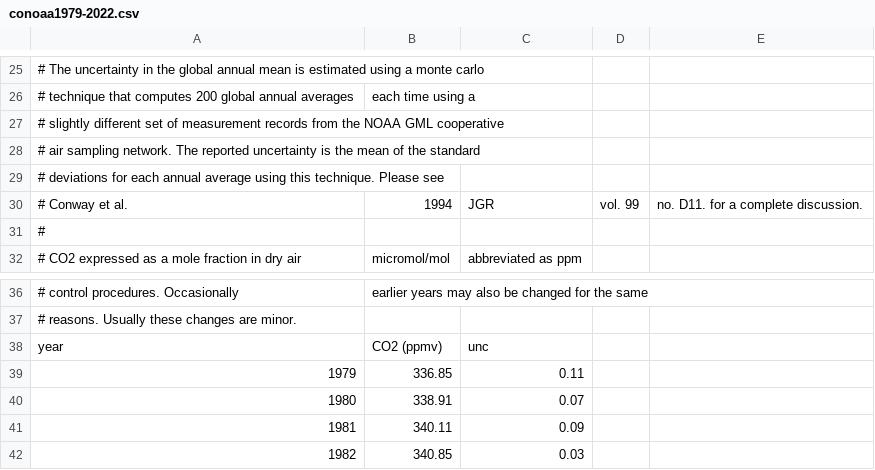
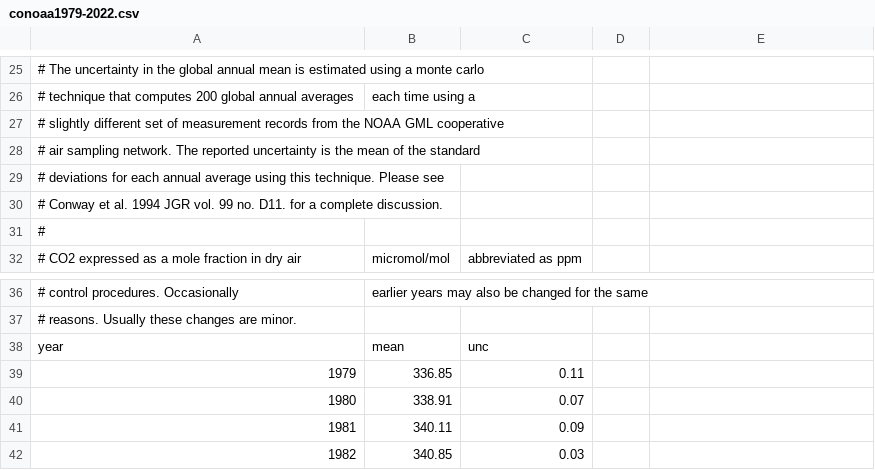
Before and after one commit to nurbujang/2progdaw23, a CSV file: data/co2/conoaa1979-2022.csv, drawn as a sheet; only a part is shown, gaps mark what is left out; removed rows and columns are numbered as before the commit, all else as after; the diff names each change by its address in the sheet, - before the commit and + after, or states it on an @@ line.

```diff
--- a/data/co2/conoaa1979-2022.csv
+++ b/data/co2/conoaa1979-2022.csv
-row 30: # Conway et al. | 1994 | JGR | vol. 99 | no. D11. for a complete discussion.
+row 30: # Conway et al. 1994 JGR vol. 99 no. D11. for a complete discussion.
-B38: CO2 (ppmv)
+B38: mean
```
Also changed, not shown: data/at/tempglobalanomnoaa1850-2022.csv, data/co2/coipcc800kyr-2001.csv, 4 other files.
